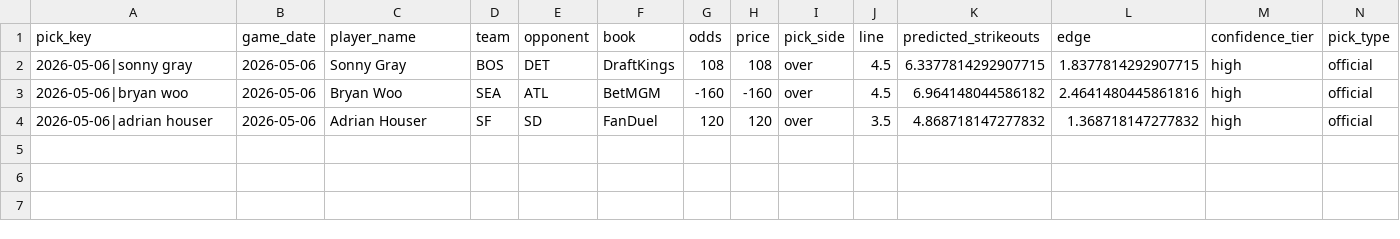
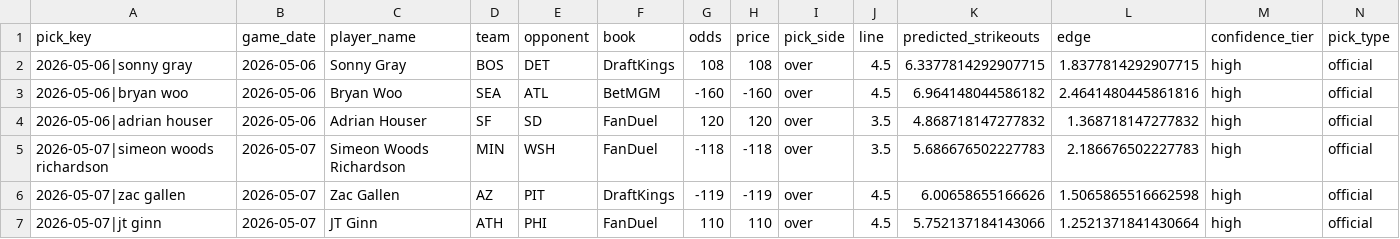
Before and after one commit to Ethrogo/proGramble, a CSV file: MLB/data/tracking/official_picks_profit_skipped.csv, drawn as a sheet; only a part is shown; rows hold the shown columns only; the diff names each change by its address in the sheet, - before the commit and + after, or states it on an @@ line.

```diff
--- a/MLB/data/tracking/official_picks_profit_skipped.csv
+++ b/MLB/data/tracking/official_picks_profit_skipped.csv
+row 5: 2026-05-07|simeon woods richardson | 2026-05-07 | Simeon Woods Richardson | MIN | WSH | FanDuel | -118 | -118 | over | 3.5 | 5.686676502227783 | 2.186676502227783 | high | official
+row 6: 2026-05-07|zac gallen | 2026-05-07 | Zac Gallen | AZ | PIT | DraftKings | -119 | -119 | over | 4.5 | 6.00658655166626 | 1.5065865516662598 | high | official
+row 7: 2026-05-07|jt ginn | 2026-05-07 | JT Ginn | ATH | PHI | FanDuel | 110 | 110 | over | 4.5 | 5.752137184143066 | 1.2521371841430664 | high | official
```
Also changed, not shown: MLB/data/tracking/official_picks_history.csv, 1 other file.
